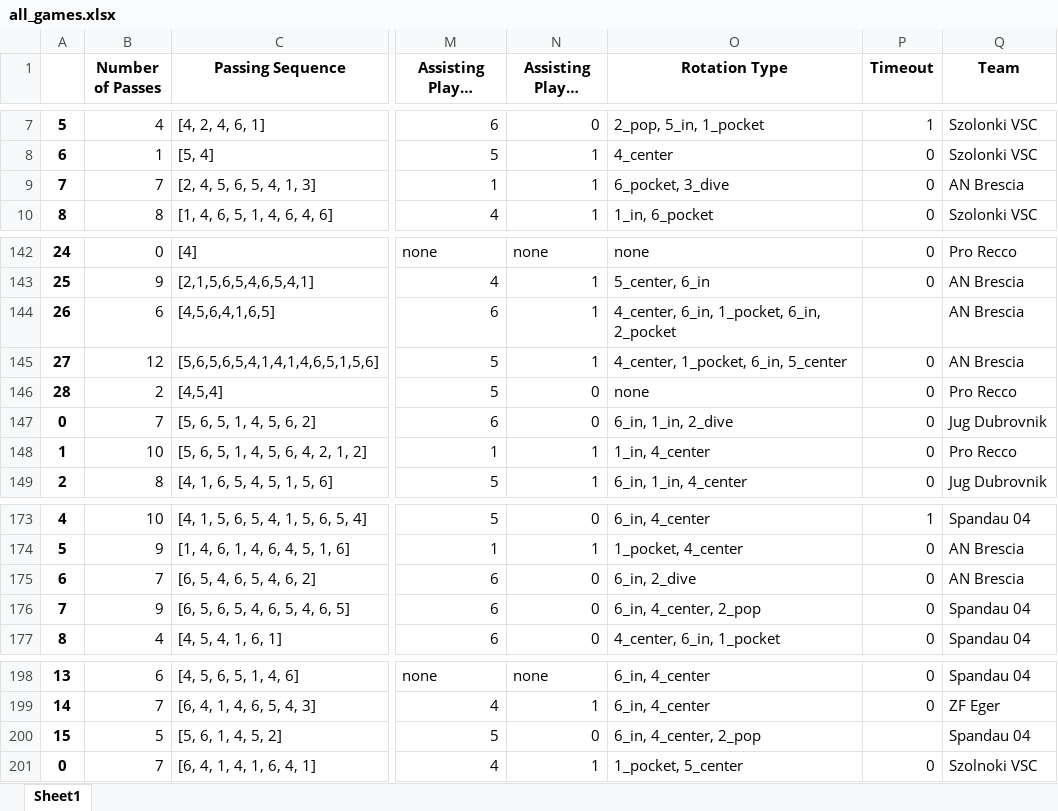
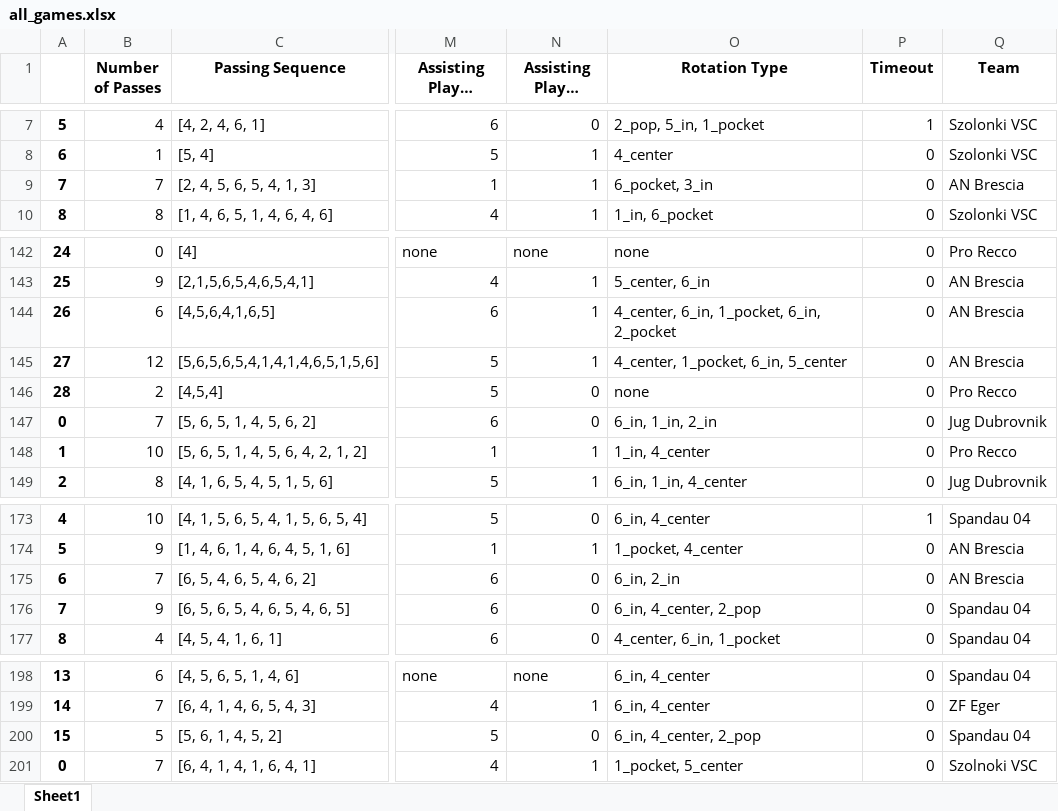
Before and after one commit to kevinshen1101/Water-Polo-Analytics, an Excel workbook: final_report/all_games.xlsx, sheet Sheet1, drawn as a sheet; only a part is shown, gaps mark what is left out; long unchanged cells end in …; values as stored, in another font and other column widths than the file's, no borders; the diff covers the shown part only; the diff names each change by its address in the sheet, - before the commit and + after, or states it on an @@ line.

Commit message:
rotation type analysis implemented

```diff
--- a/final_report/all_games.xlsx (sheet Sheet1)
+++ b/final_report/all_games.xlsx (sheet Sheet1)
-O9 (Rotation Type): 6_pocket, 3_dive
+O9 (Rotation Type): 6_pocket, 3_in
-P144 (Timeout): (empty)
+P144 (Timeout): 0
-O147 (Rotation Type): 6_in, 1_in, 2_dive
+O147 (Rotation Type): 6_in, 1_in, 2_in
-O175 (Rotation Type): 6_in, 2_dive
+O175 (Rotation Type): 6_in, 2_in
-P200 (Timeout): (empty)
+P200 (Timeout): 0
```
Also changed, not shown: 9 edited cells elsewhere in this sheet, 3 other files.
